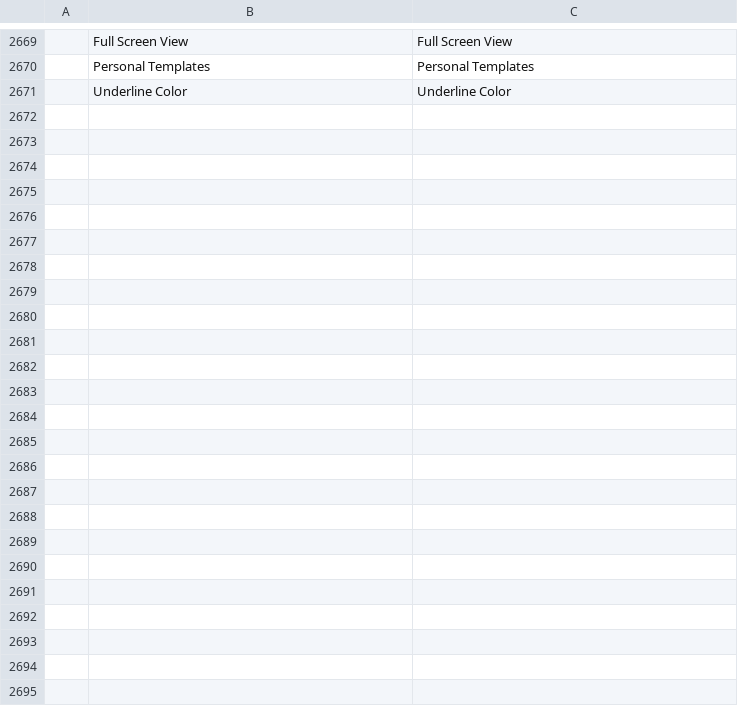
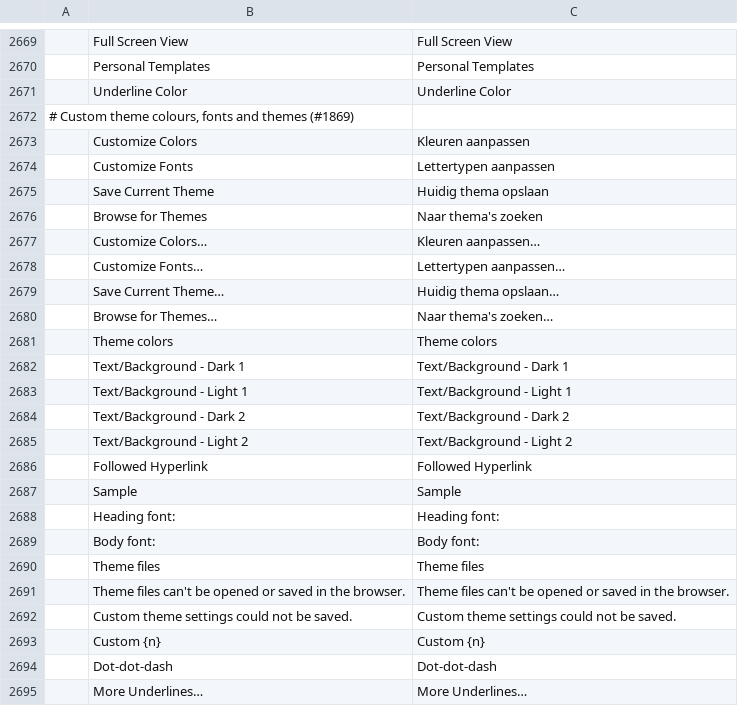
Before and after one commit to dkhlapov/wordcraft, a TSV file: crates/ui-egui/src/i18n/nl.tsv, drawn as a sheet; only a part is shown, gaps mark what is left out; the diff names each change by its address in the sheet, - before the commit and + after, or states it on an @@ line.

```diff
--- a/crates/ui-egui/src/i18n/nl.tsv
+++ b/crates/ui-egui/src/i18n/nl.tsv
+row 2672: # Custom theme colours, fonts and themes (#1869)
+row 2673:  | Customize Colors | Kleuren aanpassen
+row 2674:  | Customize Fonts | Lettertypen aanpassen
+row 2675:  | Save Current Theme | Huidig thema opslaan
+row 2676:  | Browse for Themes | Naar thema's zoeken
+row 2677:  | Customize Colors… | Kleuren aanpassen…
+row 2678:  | Customize Fonts… | Lettertypen aanpassen…
+row 2679:  | Save Current Theme… | Huidig thema opslaan…
+row 2680:  | Browse for Themes… | Naar thema's zoeken…
+row 2681:  | Theme colors | Theme colors
+row 2682:  | Text/Background - Dark 1 | Text/Background - Dark 1
+row 2683:  | Text/Background - Light 1 | Text/Background - Light 1
+row 2684:  | Text/Background - Dark 2 | Text/Background - Dark 2
+row 2685:  | Text/Background - Light 2 | Text/Background - Light 2
+row 2686:  | Followed Hyperlink | Followed Hyperlink
+row 2687:  | Sample | Sample
+row 2688:  | Heading font: | Heading font:
+row 2689:  | Body font: | Body font:
+row 2690:  | Theme files | Theme files
+row 2691:  | Theme files can't be opened or saved in the browser. | Theme files can't be opened or saved in the browser.
+row 2692:  | Custom theme settings could not be saved. | Custom theme settings could not be saved.
+row 2693:  | Custom {n} | Custom {n}
+row 2694:  | Dot-dot-dash | Dot-dot-dash
+row 2695:  | More Underlines… | More Underlines…
```
Also changed, not shown: crates/ui-egui/src/i18n/da.tsv, crates/ui-egui/src/i18n/ro.tsv, 4 other files.
